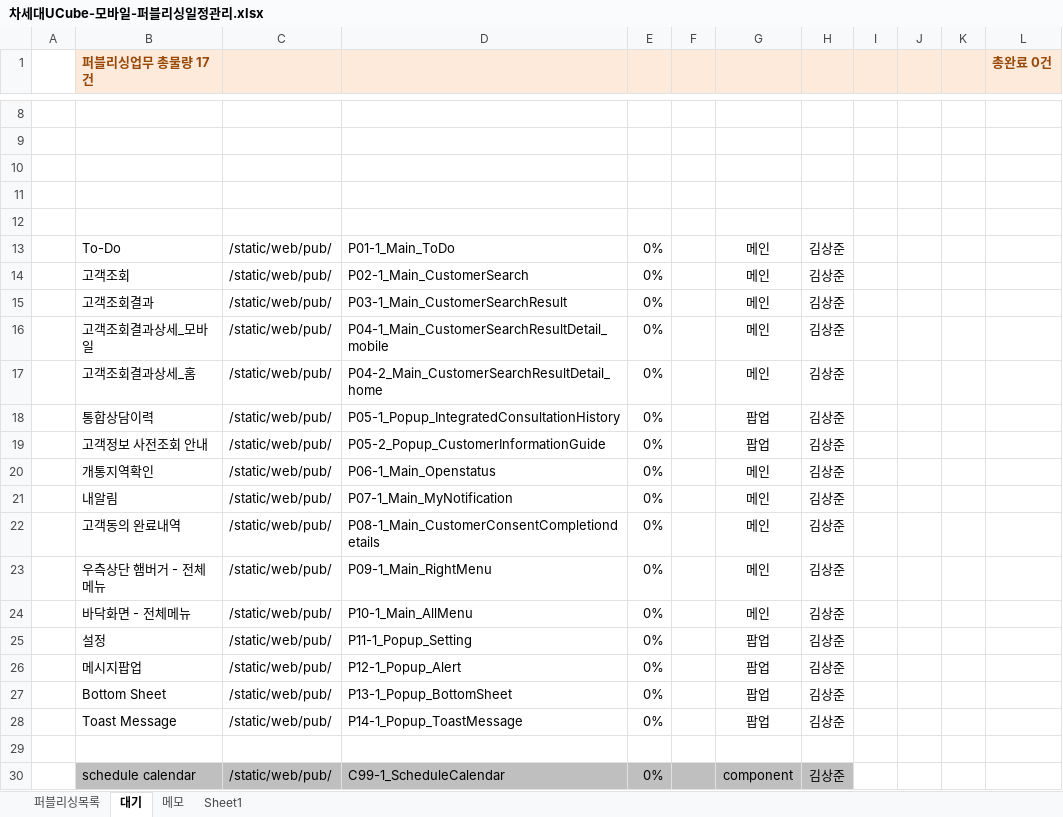
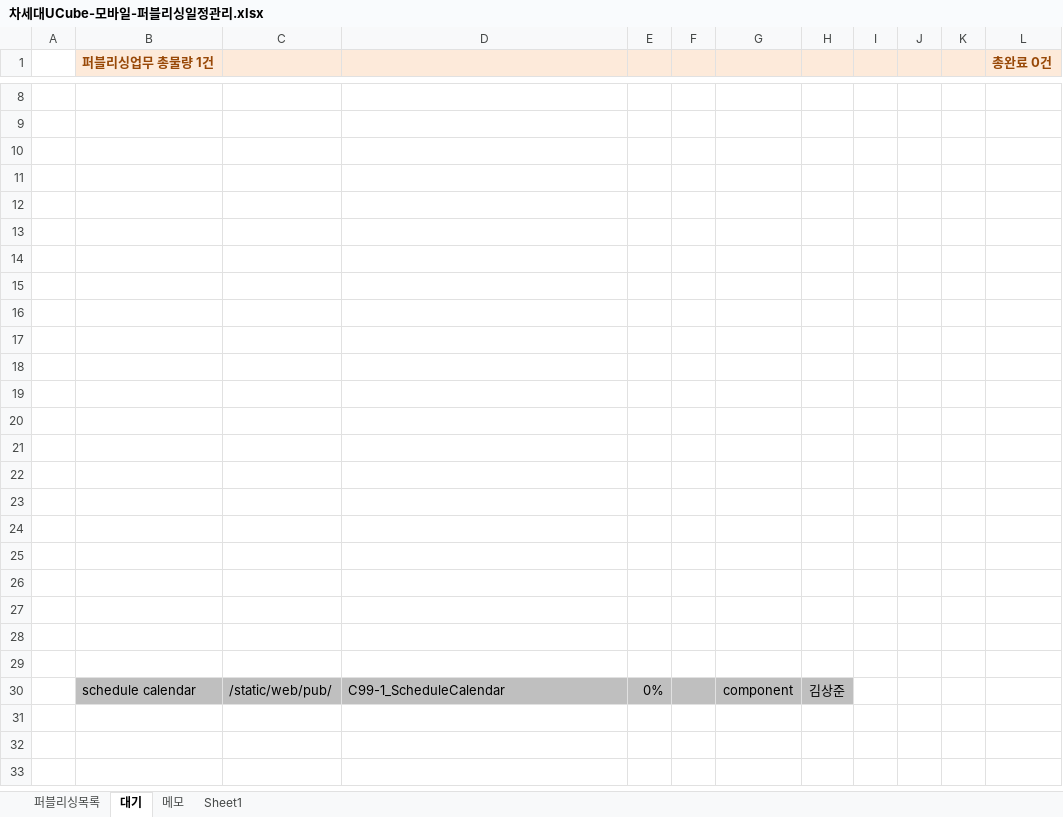
Before and after one commit to Kim-sangjoon/new_ucube_m, an Excel workbook: new_ucube_m/WebContent/static/web/pub/차세대UCube-모바일-퍼블리싱일정관리.xlsx, sheet 대기, drawn as a sheet; only a part is shown, gaps mark what is left out; values as stored, in another font and other column widths than the file's, no borders; charts and pictures not drawn; the diff names each change by its address in the sheet, - before the commit and + after, or states it on an @@ line.

```diff
--- a/new_ucube_m/WebContent/static/web/pub/차세대UCube-모바일-퍼블리싱일정관리.xlsx (sheet 대기)
+++ b/new_ucube_m/WebContent/static/web/pub/차세대UCube-모바일-퍼블리싱일정관리.xlsx (sheet 대기)
-B1: 퍼블리싱업무 총물량 17건
+B1: 퍼블리싱업무 총물량 1건
-row 13:  | To-Do | /static/web/pub/ | P01-1_Main_ToDo | 0% |  | 메인 | 김상준
+row 13: (empty)
-row 14:  | 고객조회 | /static/web/pub/ | P02-1_Main_CustomerSearch | 0% |  | 메인 | 김상준
+row 14: (empty)
-row 15:  | 고객조회결과 | /static/web/pub/ | P03-1_Main_CustomerSearchResult | 0% |  | 메인 | 김상준
+row 15: (empty)
-row 16:  | 고객조회결과상세_모바일 | /static/web/pub/ | P04-1_Main_CustomerSearchResultDetail_mobile | 0% |  | 메인 | 김상준
+row 16: (empty)
-row 17:  | 고객조회결과상세_홈 | /static/web/pub/ | P04-2_Main_CustomerSearchResultDetail_home | 0% |  | 메인 | 김상준
+row 17: (empty)
-row 18:  | 통합상담이력 | /static/web/pub/ | P05-1_Popup_IntegratedConsultationHistory | 0% |  | 팝업 | 김상준
+row 18: (empty)
-row 19:  | 고객정보 사전조회 안내 | /static/web/pub/ | P05-2_Popup_CustomerInformationGuide | 0% |  | 팝업 | 김상준
+row 19: (empty)
-row 20:  | 개통지역확인 | /static/web/pub/ | P06-1_Main_Openstatus | 0% |  | 메인 | 김상준
+row 20: (empty)
-row 21:  | 내알림 | /static/web/pub/ | P07-1_Main_MyNotification | 0% |  | 메인 | 김상준
+row 21: (empty)
-row 22:  | 고객동의 완료내역 | /static/web/pub/ | P08-1_Main_CustomerConsentCompletiondetails | 0% |  | 메인 | 김상준
+row 22: (empty)
-row 23:  | 우측상단 햄버거 - 전체메뉴 | /static/web/pub/ | P09-1_Main_RightMenu | 0% |  | 메인 | 김상준
+row 23: (empty)
-row 24:  | 바닥화면 - 전체메뉴 | /static/web/pub/ | P10-1_Main_AllMenu | 0% |  | 메인 | 김상준
+row 24: (empty)
-row 25:  | 설정 | /static/web/pub/ | P11-1_Popup_Setting | 0% |  | 팝업 | 김상준
+row 25: (empty)
-row 26:  | 메시지팝업 | /static/web/pub/ | P12-1_Popup_Alert | 0% |  | 팝업 | 김상준
+row 26: (empty)
-row 27:  | Bottom Sheet | /static/web/pub/ | P13-1_Popup_BottomSheet | 0% |  | 팝업 | 김상준
+row 27: (empty)
-row 28:  | Toast Message | /static/web/pub/ | P14-1_Popup_ToastMessage | 0% |  | 팝업 | 김상준
+row 28: (empty)
```
Also changed, not shown: sheet 퍼블리싱목록, formulas that keep their value, charts or pictures.
